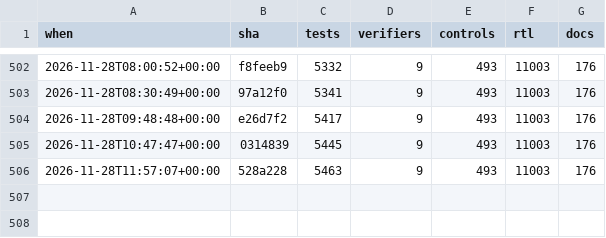
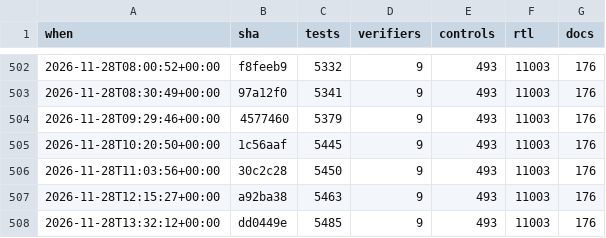
Before and after one commit to 2AMLogic/gf180-parasynth, a CSV file: docs/scorecard/history.csv, drawn as a sheet; only a part is shown, gaps mark what is left out.

```diff
--- a/docs/scorecard/history.csv
+++ b/docs/scorecard/history.csv
@@ -503,4 +503,6 @@ when,sha,tests,verifiers,controls,rtl,docs
 2026-11-28T08:30:49+00:00,97a12f0,5341,9,493,11003,176
-2026-11-28T09:48:48+00:00,e26d7f2,5417,9,493,11003,176
-2026-11-28T10:47:47+00:00,0314839,5445,9,493,11003,176
-2026-11-28T11:57:07+00:00,528a228,5463,9,493,11003,176
+2026-11-28T09:29:46+00:00,4577460,5379,9,493,11003,176
+2026-11-28T10:20:50+00:00,1c56aaf,5445,9,493,11003,176
+2026-11-28T11:03:56+00:00,30c2c28,5450,9,493,11003,176
+2026-11-28T12:15:27+00:00,a92ba38,5463,9,493,11003,176
+2026-11-28T13:32:12+00:00,dd0449e,5485,9,493,11003,176
```
Also changed, not shown: 1 other file.
